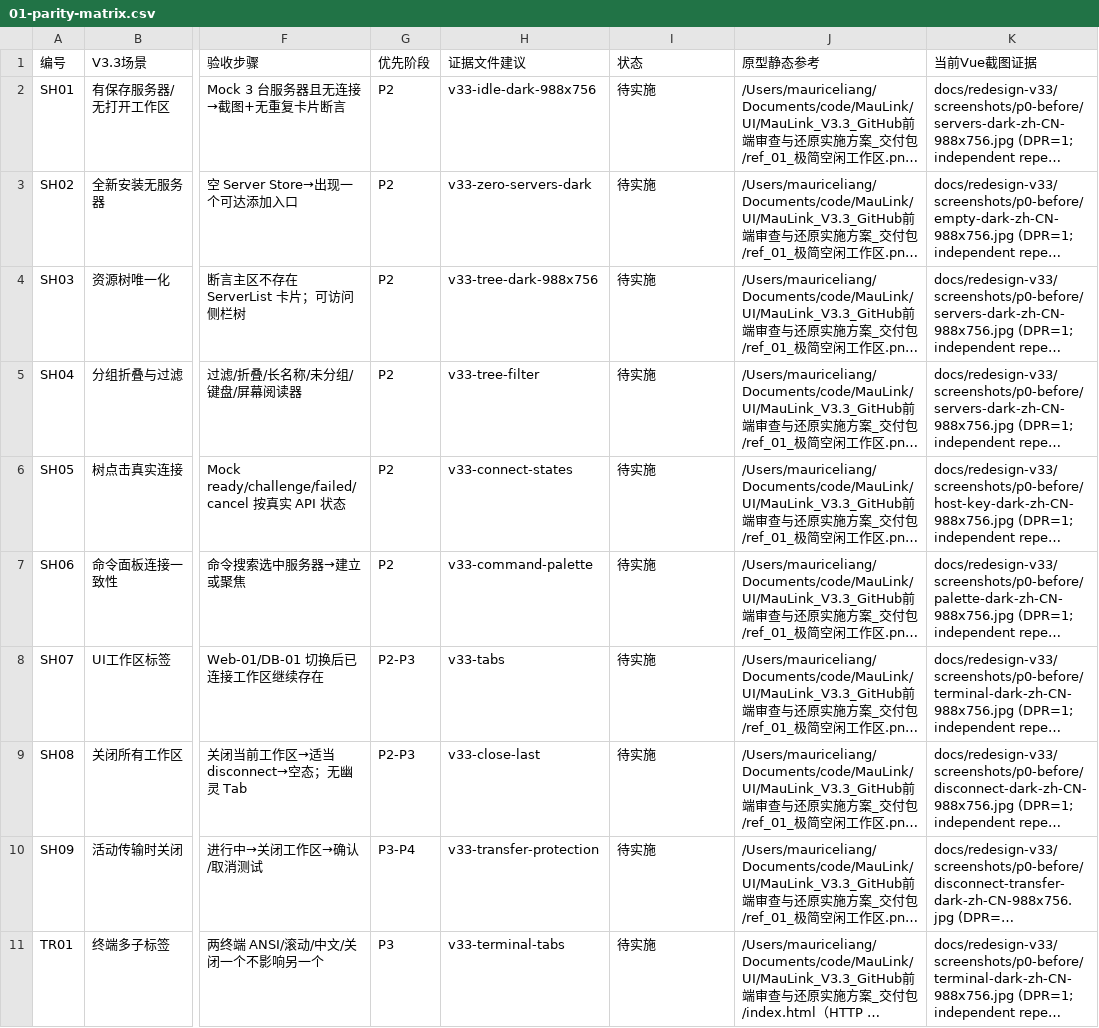
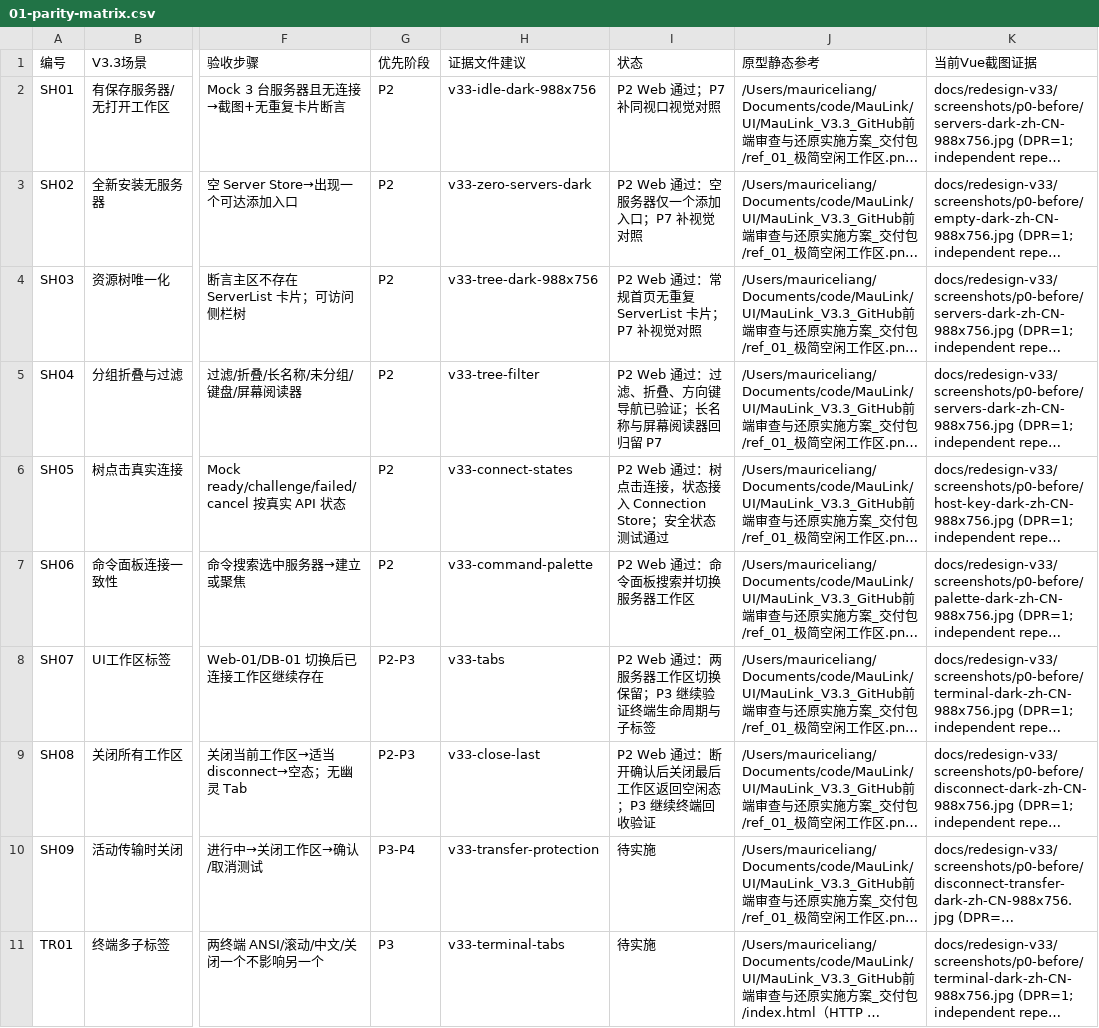
Before and after one commit to MauriceLiang/MauLink, a CSV file: docs/redesign-v33/01-parity-matrix.csv, drawn as a sheet; only a part is shown, gaps mark what is left out; long unchanged cells end in …; the diff names each change by its address in the sheet, - before the commit and + after, or states it on an @@ line.

```diff
--- a/docs/redesign-v33/01-parity-matrix.csv
+++ b/docs/redesign-v33/01-parity-matrix.csv
-I2 (状态): 待实施
+I2 (状态): P2 Web 通过；P7 补同视口视觉对照
-I3 (状态): 待实施
+I3 (状态): P2 Web 通过：空服务器仅一个添加入口；P7 补视觉对照
-I4 (状态): 待实施
+I4 (状态): P2 Web 通过：常规首页无重复 ServerList 卡片；P7 补视觉对照
-I5 (状态): 待实施
+I5 (状态): P2 Web 通过：过滤、折叠、方向键导航已验证；长名称与屏幕阅读器回归留 P7
-I6 (状态): 待实施
+I6 (状态): P2 Web 通过：树点击连接，状态接入 Connection Store；安全状态测试通过
-I7 (状态): 待实施
+I7 (状态): P2 Web 通过：命令面板搜索并切换服务器工作区
-I8 (状态): 待实施
+I8 (状态): P2 Web 通过：两服务器工作区切换保留；P3 继续验证终端生命周期与子标签
-I9 (状态): 待实施
+I9 (状态): P2 Web 通过：断开确认后关闭最后工作区返回空闲态；P3 继续终端回收验证
```
Also changed, not shown: 20 other files.
